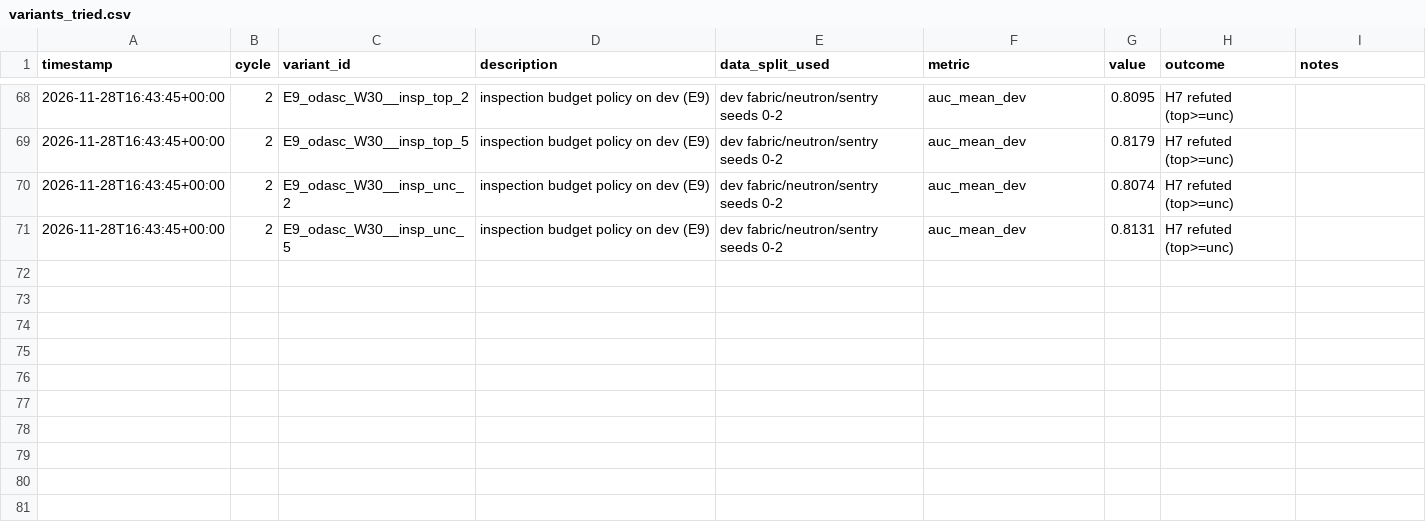
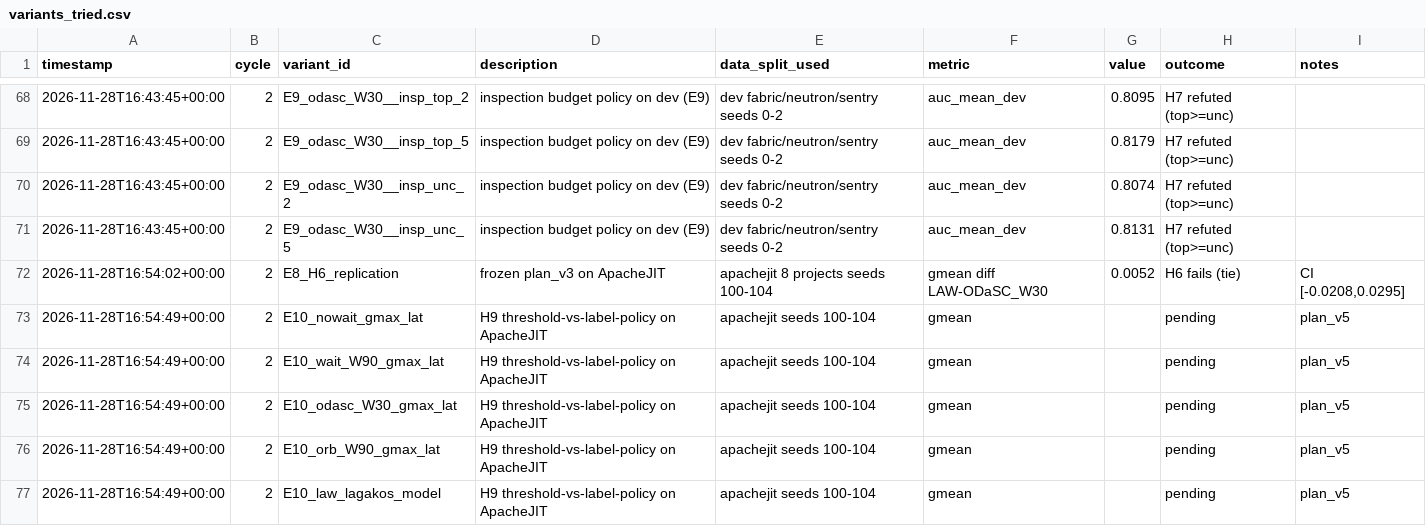
Before and after one commit to Bhargavteja-9779/p_c1_15, a CSV file: project/state/variants_tried.csv, drawn as a sheet; only a part is shown, gaps mark what is left out; the diff names each change by its address in the sheet, - before the commit and + after, or states it on an @@ line.

```diff
--- a/project/state/variants_tried.csv
+++ b/project/state/variants_tried.csv
+row 72: 2026-11-28T16:54:02+00:00 | 2 | E8_H6_replication | frozen plan_v3 on ApacheJIT | apachejit 8 projects seeds 100-104 | gmean diff LAW-ODaSC_W30 | 0.0052 | H6 fails (tie) | CI [-0.0208,0.0295]
+row 73: 2026-11-28T16:54:49+00:00 | 2 | E10_nowait_gmax_lat | H9 threshold-vs-label-policy on ApacheJIT | apachejit seeds 100-104 | gmean |  | pending | plan_v5
+row 74: 2026-11-28T16:54:49+00:00 | 2 | E10_wait_W90_gmax_lat | H9 threshold-vs-label-policy on ApacheJIT | apachejit seeds 100-104 | gmean |  | pending | plan_v5
+row 75: 2026-11-28T16:54:49+00:00 | 2 | E10_odasc_W30_gmax_lat | H9 threshold-vs-label-policy on ApacheJIT | apachejit seeds 100-104 | gmean |  | pending | plan_v5
+row 76: 2026-11-28T16:54:49+00:00 | 2 | E10_orb_W90_gmax_lat | H9 threshold-vs-label-policy on ApacheJIT | apachejit seeds 100-104 | gmean |  | pending | plan_v5
+row 77: 2026-11-28T16:54:49+00:00 | 2 | E10_law_lagakos_model | H9 threshold-vs-label-policy on ApacheJIT | apachejit seeds 100-104 | gmean |  | pending | plan_v5
```
Also changed, not shown: project/tables/E8_gmean_by_project.csv, project/tables/E8_summary.csv, 55 other files.
